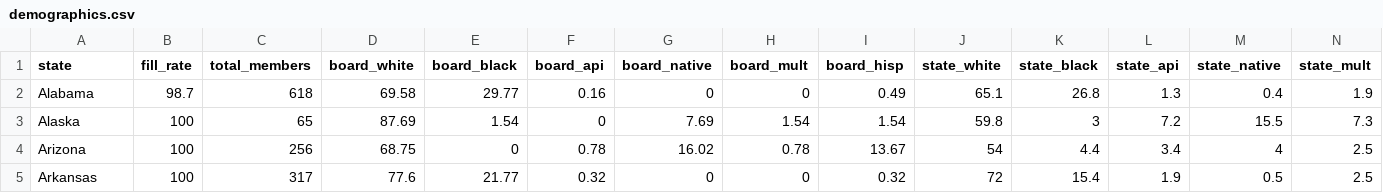
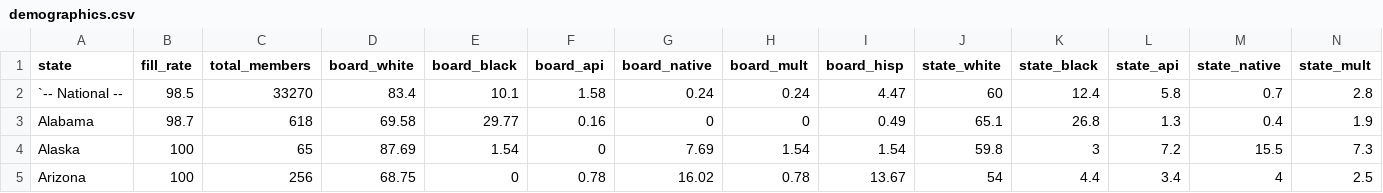
Before and after one commit to moriahtaylor1/cucollaborate, a CSV file: data/Board/demographics.csv, drawn as a sheet; only a part is shown; the shorter side is filled out with more unchanged rows; rows hold the shown columns only; the diff names each change by its address in the sheet, - before the commit and + after, or states it on an @@ line.

Commit message:
update demographics file

```diff
--- a/data/Board/demographics.csv
+++ b/data/Board/demographics.csv
+row 2: `-- National -- | 98.5 | 33270 | 83.4 | 10.1 | 1.58 | 0.24 | 0.24 | 4.47 | 60 | 12.4 | 5.8 | 0.7 | 2.8
```
